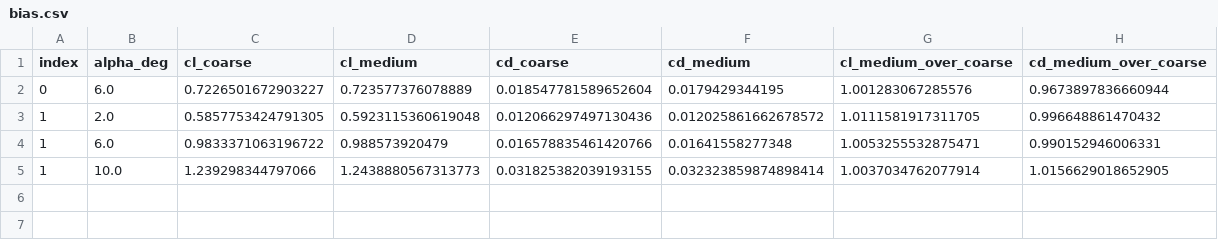
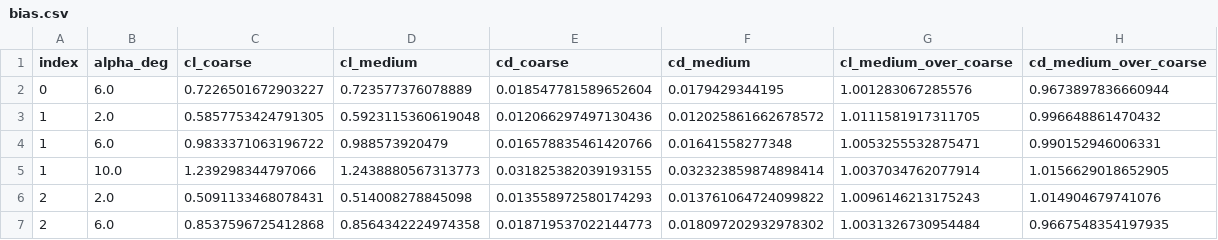
Before and after one commit to emarinhoss/ai-engineering, a CSV file: runs/pool_af/2026-11-09/bias.csv, drawn as a sheet; the diff names each change by its address in the sheet, - before the commit and + after, or states it on an @@ line.

```diff
--- a/runs/pool_af/2026-11-09/bias.csv
+++ b/runs/pool_af/2026-11-09/bias.csv
+row 6: 2 | 2.0 | 0.5091133468078431 | 0.514008278845098 | 0.013558972580174293 | 0.013761064724099822 | 1.0096146213175243 | 1.014904679741076
+row 7: 2 | 6.0 | 0.8537596725412868 | 0.8564342224974358 | 0.018719537022144773 | 0.018097202932978302 | 1.0031326730954484 | 0.9667548354197935
```
Also changed, not shown: runs/pool_af/2026-11-09/results.csv, 20 other files.
